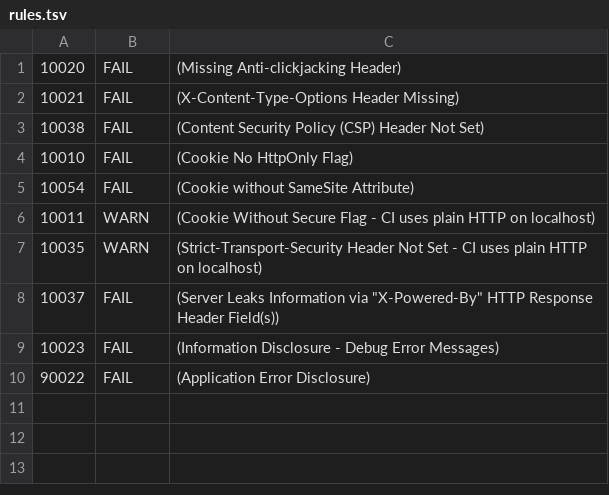
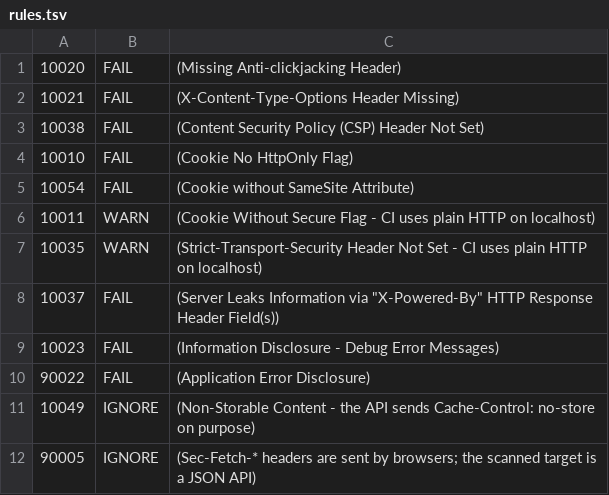
Before and after one commit to madarlevi/kolikaja, a TSV file: .zap/rules.tsv, drawn as a sheet; the diff names each change by its address in the sheet, - before the commit and + after, or states it on an @@ line.

```diff
--- a/.zap/rules.tsv
+++ b/.zap/rules.tsv
+row 11: 10049 | IGNORE | (Non-Storable Content - the API sends Cache-Control: no-store on purpose)
+row 12: 90005 | IGNORE | (Sec-Fetch-* headers are sent by browsers; the scanned target is a JSON API)
```
Also changed, not shown: 4 other files.
